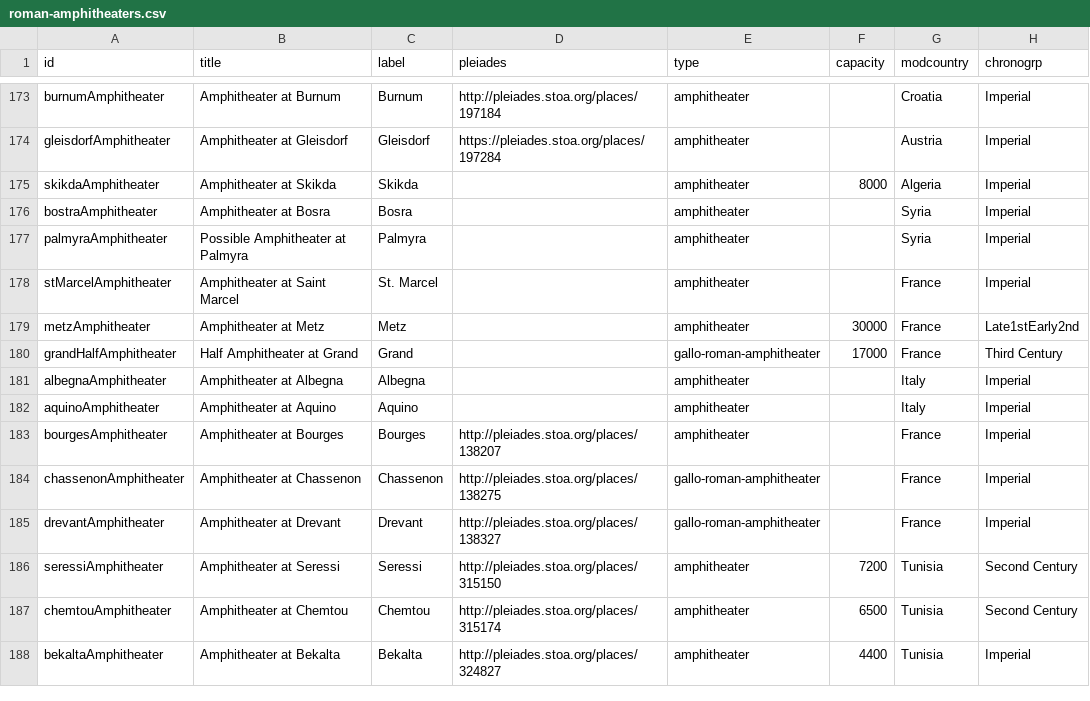
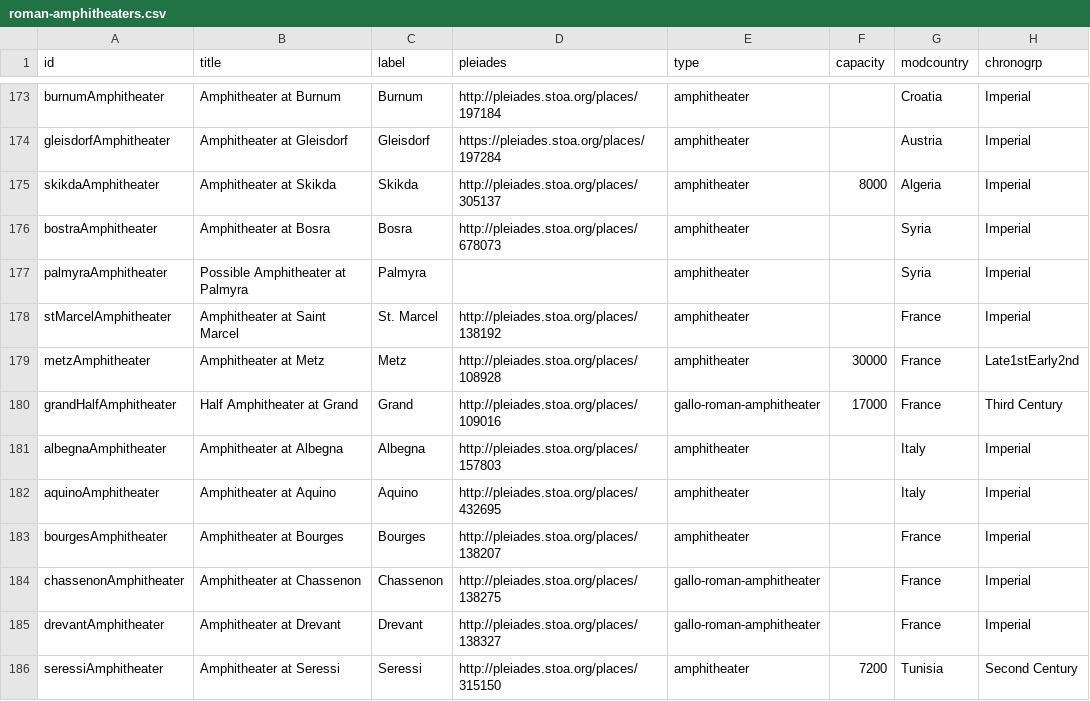
Before and after one commit to sfsheath/roman-amphitheaters, a CSV file: roman-amphitheaters.csv, drawn as a sheet; only a part is shown, gaps mark what is left out; the shorter side is filled out with more unchanged rows; the diff names each change by its address in the sheet, - before the commit and + after, or states it on an @@ line.

```diff
--- a/roman-amphitheaters.csv
+++ b/roman-amphitheaters.csv
-D175 (pleiades): (empty)
+D175 (pleiades): http://pleiades.stoa.org/places/305137
-D176 (pleiades): (empty)
+D176 (pleiades): http://pleiades.stoa.org/places/678073
-D178 (pleiades): (empty)
+D178 (pleiades): http://pleiades.stoa.org/places/138192
-D179 (pleiades): (empty)
+D179 (pleiades): http://pleiades.stoa.org/places/108928
-D180 (pleiades): (empty)
+D180 (pleiades): http://pleiades.stoa.org/places/109016
-D181 (pleiades): (empty)
+D181 (pleiades): http://pleiades.stoa.org/places/157803
-D182 (pleiades): (empty)
+D182 (pleiades): http://pleiades.stoa.org/places/432695
```
Also changed, not shown: 1 other file.
